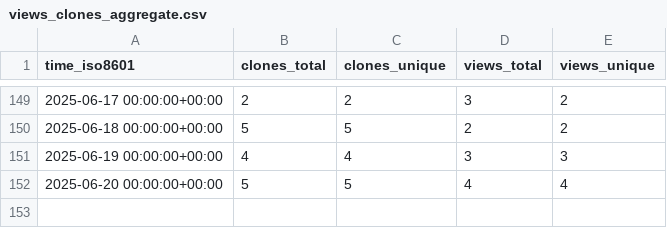
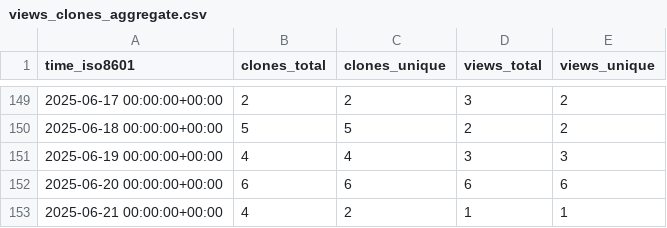
Before and after one commit to unikraft/loupe, a CSV file: unikraft/loupe/ghrs-data/views_clones_aggregate.csv, drawn as a sheet; only a part is shown, gaps mark what is left out.

```diff
--- a/unikraft/loupe/ghrs-data/views_clones_aggregate.csv
+++ b/unikraft/loupe/ghrs-data/views_clones_aggregate.csv
@@ -151,2 +151,3 @@ time_iso8601,clones_total,clones_unique,views_total,views_unique
 2025-06-19 00:00:00+00:00,4,4,3,3
-2025-06-20 00:00:00+00:00,5,5,4,4
+2025-06-20 00:00:00+00:00,6,6,6,6
+2025-06-21 00:00:00+00:00,4,2,1,1
```
Also changed, not shown: 1 other file.
